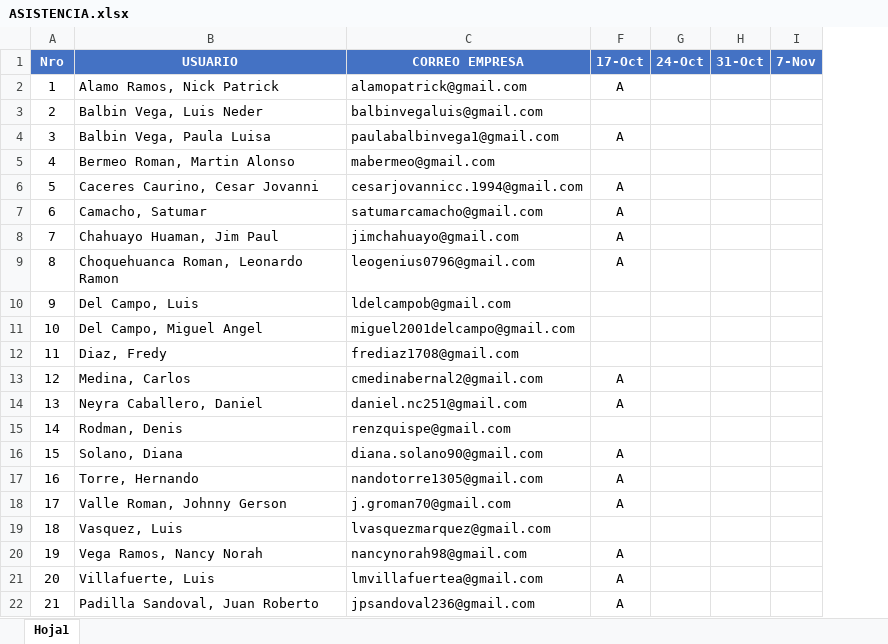
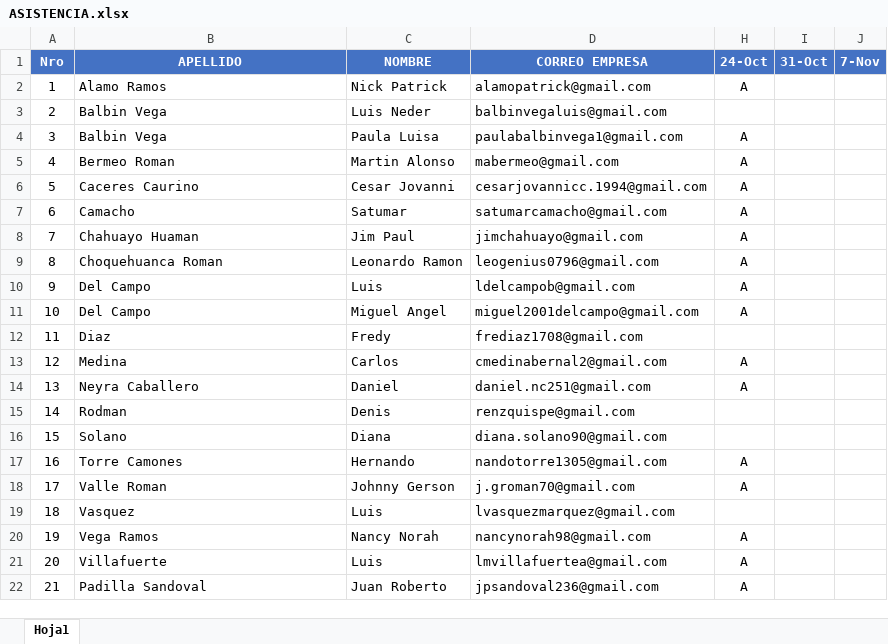
Before and after one commit to gcoronelc/IGH-JAVA-ORACLE-2021, an Excel workbook: Docs/ASISTENCIA.xlsx, sheet Hoja1, drawn as a sheet; only a part is shown; values as stored, in another font and other column widths than the file's, no borders; conditional formats not drawn; removed rows and columns are numbered as before the commit, all else as after; the diff names each change by its address in the sheet, - before the commit and + after, or states it on an @@ line.

```diff
--- a/Docs/ASISTENCIA.xlsx (sheet Hoja1)
+++ b/Docs/ASISTENCIA.xlsx (sheet Hoja1)
+column C (NOMBRE), rows 2-22: Nick Patrick | Luis Neder | Paula Luisa | Martin Alonso | Cesar Jovanni | Satumar | Jim Paul | Leonardo Ramon | Luis | Miguel Angel | Fredy | Carlos | Daniel | Denis | Diana | Hernando | Johnny Gerson | Luis | Nancy Norah | Luis | Juan Roberto
@@ column G (24-Oct) hidden, empty @@
-B1: USUARIO
+B1: APELLIDO
-H1: 17-Oct
+H1: 24-Oct
-B2 (APELLIDO): Alamo Ramos, Nick Patrick
+B2 (APELLIDO): Alamo Ramos
-B3 (APELLIDO): Balbin Vega, Luis Neder
+B3 (APELLIDO): Balbin Vega
-B4 (APELLIDO): Balbin Vega, Paula Luisa
+B4 (APELLIDO): Balbin Vega
-B5 (APELLIDO): Bermeo Roman, Martin Alonso
+B5 (APELLIDO): Bermeo Roman
-H5 (24-Oct): (empty)
+H5 (24-Oct): A
-B6 (APELLIDO): Caceres Caurino, Cesar Jovanni
+B6 (APELLIDO): Caceres Caurino
-B7 (APELLIDO): Camacho, Satumar
+B7 (APELLIDO): Camacho
-B8 (APELLIDO): Chahuayo Huaman, Jim Paul
+B8 (APELLIDO): Chahuayo Huaman
-B9 (APELLIDO): Choquehuanca Roman, Leonardo Ramon
+B9 (APELLIDO): Choquehuanca Roman
-B10 (APELLIDO): Del Campo, Luis
+B10 (APELLIDO): Del Campo
-H10:H11 (24-Oct): (empty)
+H10:H11 (24-Oct): A
-B11 (APELLIDO): Del Campo, Miguel Angel
+B11 (APELLIDO): Del Campo
-B12 (APELLIDO): Diaz, Fredy
+B12 (APELLIDO): Diaz
-B13 (APELLIDO): Medina, Carlos
+B13 (APELLIDO): Medina
-B14 (APELLIDO): Neyra Caballero, Daniel
+B14 (APELLIDO): Neyra Caballero
-B15 (APELLIDO): Rodman, Denis
+B15 (APELLIDO): Rodman
-B16 (APELLIDO): Solano, Diana
+B16 (APELLIDO): Solano
-H16 (24-Oct): A
+H16 (24-Oct): (empty)
-B17 (APELLIDO): Torre, Hernando
+B17 (APELLIDO): Torre Camones
-B18 (APELLIDO): Valle Roman, Johnny Gerson
+B18 (APELLIDO): Valle Roman
-B19 (APELLIDO): Vasquez, Luis
+B19 (APELLIDO): Vasquez
-B20 (APELLIDO): Vega Ramos, Nancy Norah
+B20 (APELLIDO): Vega Ramos
-B21 (APELLIDO): Villafuerte, Luis
+B21 (APELLIDO): Villafuerte
-B22 (APELLIDO): Padilla Sandoval, Juan Roberto
+B22 (APELLIDO): Padilla Sandoval
```
Also changed, not shown: 19 other files.
